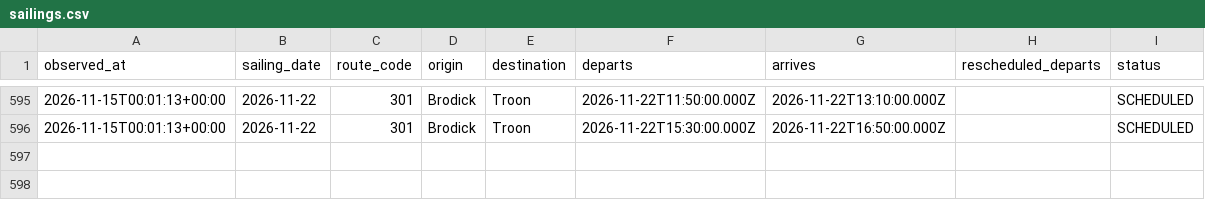
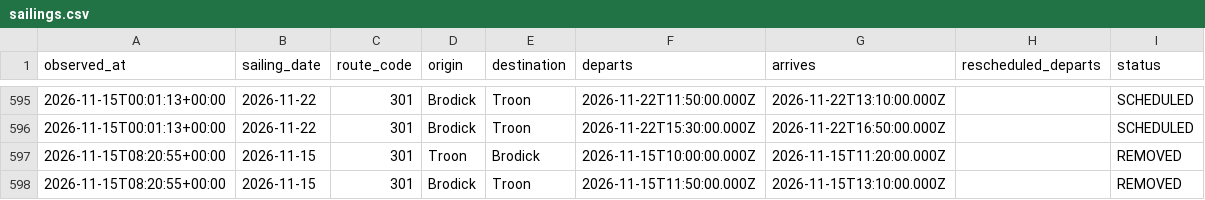
Before and after one commit to SamKelsey/ferry-predictor, a CSV file: sailings.csv, drawn as a sheet; only a part is shown, gaps mark what is left out; the diff names each change by its address in the sheet, - before the commit and + after, or states it on an @@ line.

```diff
--- a/sailings.csv
+++ b/sailings.csv
+row 597: 2026-11-15T08:20:55+00:00 | 2026-11-15 | 301 | Troon | Brodick | 2026-11-15T10:00:00.000Z | 2026-11-15T11:20:00.000Z |  | REMOVED
+row 598: 2026-11-15T08:20:55+00:00 | 2026-11-15 | 301 | Brodick | Troon | 2026-11-15T11:50:00.000Z | 2026-11-15T13:10:00.000Z |  | REMOVED
```
